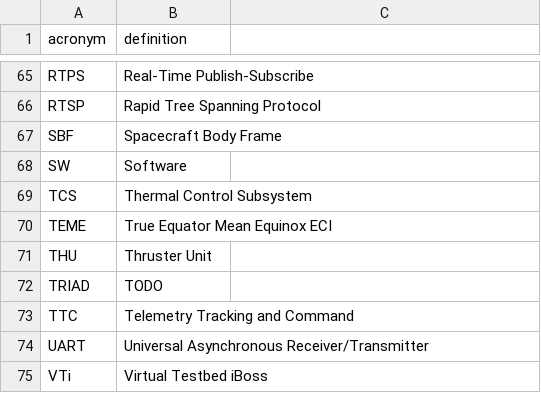
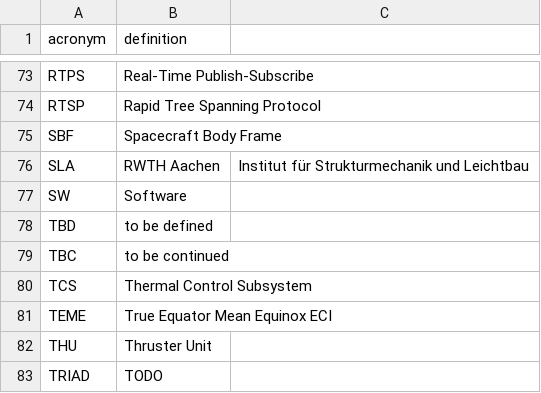
Before and after one commit to yeus/acrofinder, a CSV file: acronymlist.csv, drawn as a sheet; only a part is shown, gaps mark what is left out; the shorter side is filled out with more unchanged rows; the diff covers the shown part only; the diff names each change by its address in the sheet, - before the commit and + after, or states it on an @@ line.

Commit message:
SLA, TUB, TBD, TBC, QA, QSL, PA, OCI... added

```diff
--- a/acronymlist.csv
+++ b/acronymlist.csv
+row 76: SLA | RWTH Aachen | Institut für Strukturmechanik und Leichtbau
+row 78: TBD | to be defined
+row 79: TBC | to be continued
```
Also changed, not shown: 9 added rows and 1 edited cell elsewhere in this file.
